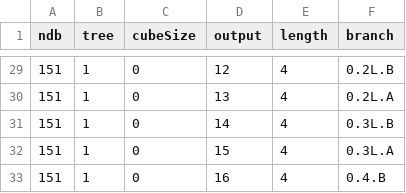
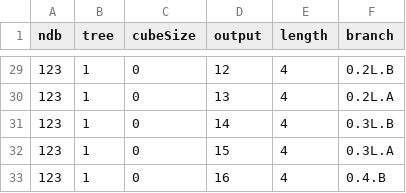
Before and after one commit to squaredproject/Entwined, a CSV file: chromatik/installations/ggp-2023/tree_branches.csv, drawn as a sheet; only a part is shown, gaps mark what is left out; the diff covers the shown part only.

```diff
--- a/chromatik/installations/ggp-2023/tree_branches.csv
+++ b/chromatik/installations/ggp-2023/tree_branches.csv
@@ -29,5 +29,5 @@ ndb,tree,cubeSize,output,length,branch
-151,1,0,12,4,0.2L.B
-151,1,0,13,4,0.2L.A
-151,1,0,14,4,0.3L.B
-151,1,0,15,4,0.3L.A
-151,1,0,16,4,0.4.B
+123,1,0,12,4,0.2L.B
+123,1,0,13,4,0.2L.A
+123,1,0,14,4,0.3L.B
+123,1,0,15,4,0.3L.A
+123,1,0,16,4,0.4.B
```
Also changed, not shown: 27 edited cells elsewhere in this file, 2 other files.
